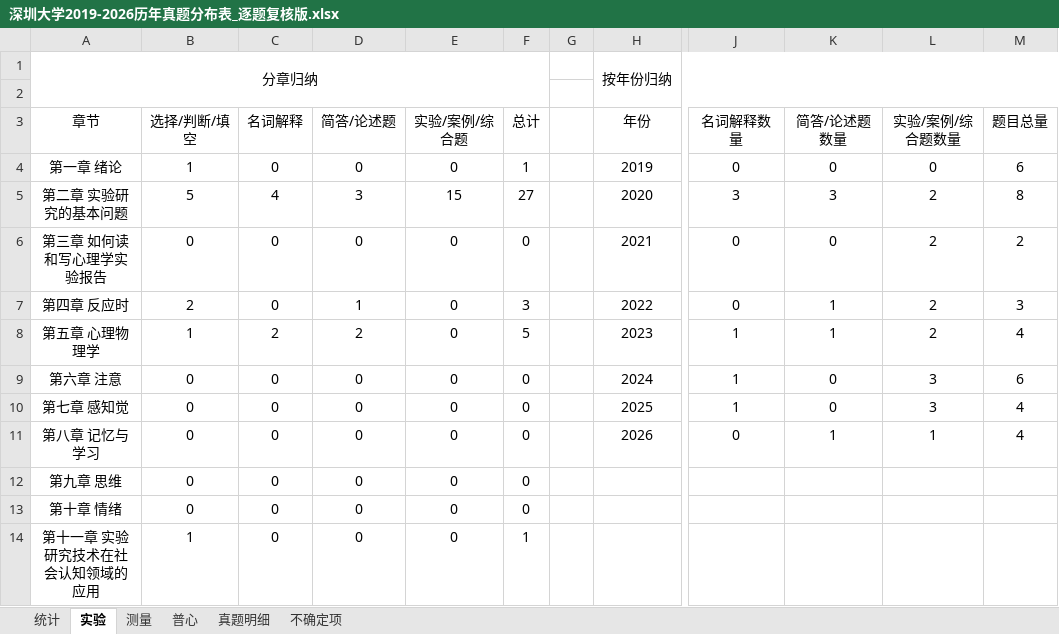
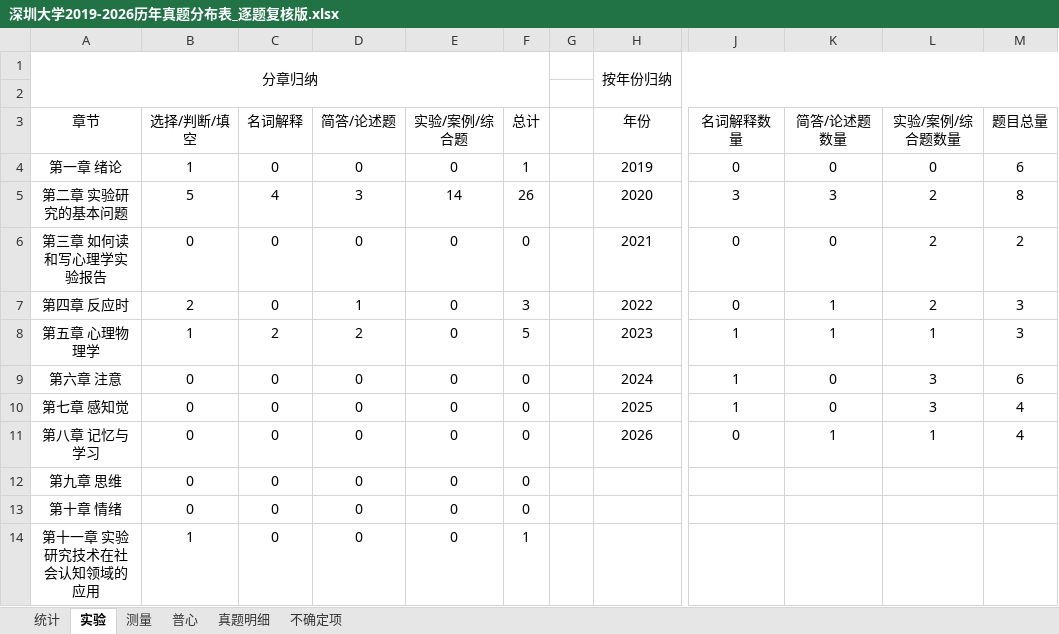
Before and after one commit to wx855208227-a11y/tietou, an Excel workbook: analysis/深圳大学2019-2026历年真题分布表_逐题复核版.xlsx, sheet 实验, drawn as a sheet; only a part is shown, gaps mark what is left out; values as stored, in another font and other column widths than the file's, no borders; the diff names each change by its address in the sheet, - before the commit and + after, or states it on an @@ line.

```diff
--- a/analysis/深圳大学2019-2026历年真题分布表_逐题复核版.xlsx (sheet 实验)
+++ b/analysis/深圳大学2019-2026历年真题分布表_逐题复核版.xlsx (sheet 实验)
-E5 (实验/案例/综合题): 15
+E5 (实验/案例/综合题): 14
-F5 (总计): 27
+F5 (总计): 26
-L8 (实验/案例/综合题数量): 2
+L8 (实验/案例/综合题数量): 1
-M8 (题目总量): 4
+M8 (题目总量): 3
```
Also changed, not shown: sheet 真题明细, sheet 不确定项, sheet 统计, sheet 普心, sheet 测量, 6 other files.
